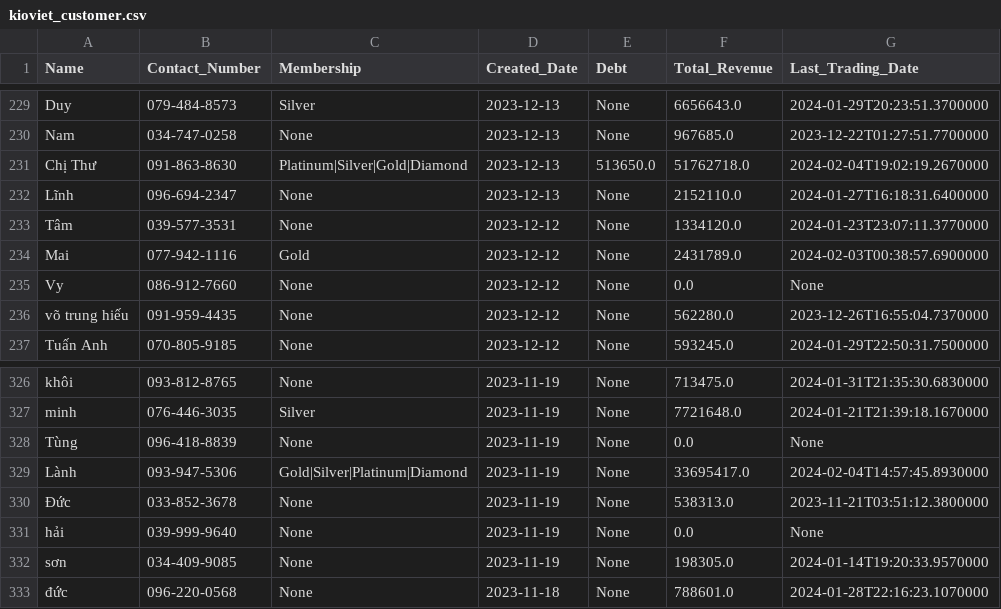
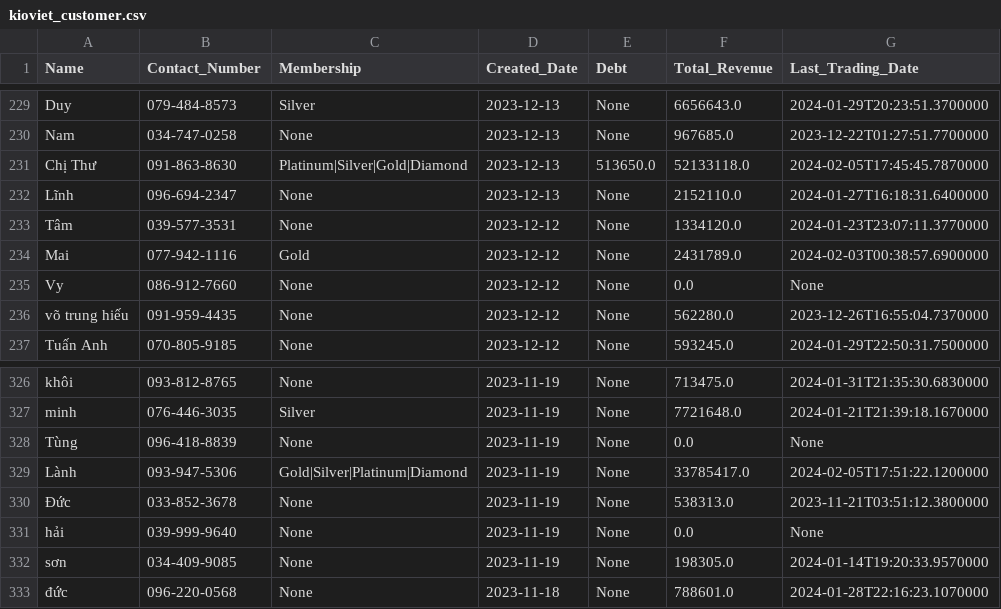
Before and after one commit to johntrinhnhat/72-Billiards-Club, a CSV file: kioviet_customer.csv, drawn as a sheet; only a part is shown, gaps mark what is left out.

```diff
--- a/kioviet_customer.csv
+++ b/kioviet_customer.csv
@@ -230,3 +230,3 @@ Duy,079-484-8573,Silver,2023-12-13,None,6656643.0,2024-01-29T20:23:51.3700000
 Nam,034-747-0258,None,2023-12-13,None,967685.0,2023-12-22T01:27:51.7700000
-Chị Thư,091-863-8630,Platinum|Silver|Gold|Diamond,2023-12-13,513650.0,51762718.0,2024-02-04T19:02:19.2670000
+Chị Thư,091-863-8630,Platinum|Silver|Gold|Diamond,2023-12-13,513650.0,52133118.0,2024-02-05T17:45:45.7870000
 Lĩnh,096-694-2347,None,2023-12-13,None,2152110.0,2024-01-27T16:18:31.6400000
@@ -328,3 +328,3 @@ minh,076-446-3035,Silver,2023-11-19,None,7721648.0,2024-01-21T21:39:18.1670000
 Tùng,096-418-8839,None,2023-11-19,None,0.0,None
-Lành,093-947-5306,Gold|Silver|Platinum|Diamond,2023-11-19,None,33695417.0,2024-02-04T14:57:45.8930000
+Lành,093-947-5306,Gold|Silver|Platinum|Diamond,2023-11-19,None,33785417.0,2024-02-05T17:51:22.1200000
 Đức,033-852-3678,None,2023-11-19,None,538313.0,2023-11-21T03:51:12.3800000
```
Also changed, not shown: kioviet.csv, kioviet_pool.csv.
